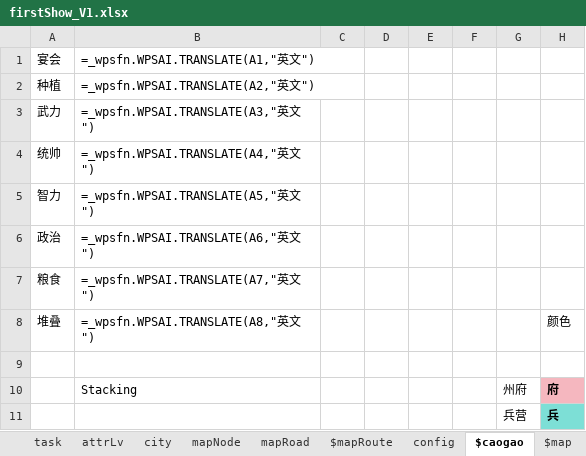
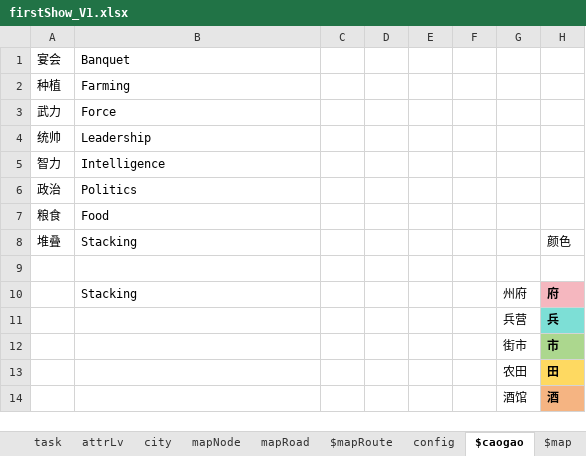
Before and after one commit to beyondsnk2/xianguang, an Excel workbook: config/firstShow_V1.xlsx, sheet $caogao, drawn as a sheet; only a part is shown; the shorter side is filled out with more unchanged rows; values as stored, in another font and other column widths than the file's, no borders; formulas without a stored value are shown as written; the diff names each change by its address in the sheet, - before the commit and + after, or states it on an @@ line.

```diff
--- a/config/firstShow_V1.xlsx (sheet $caogao)
+++ b/config/firstShow_V1.xlsx (sheet $caogao)
-B1: =_wpsfn.WPSAI.TRANSLATE(A1,"英文")
+B1: Banquet
-B2: =_wpsfn.WPSAI.TRANSLATE(A2,"英文")
+B2: Farming
-B3: =_wpsfn.WPSAI.TRANSLATE(A3,"英文")
+B3: Force
-B4: =_wpsfn.WPSAI.TRANSLATE(A4,"英文")
+B4: Leadership
-B5: =_wpsfn.WPSAI.TRANSLATE(A5,"英文")
+B5: Intelligence
-B6: =_wpsfn.WPSAI.TRANSLATE(A6,"英文")
+B6: Politics
-B7: =_wpsfn.WPSAI.TRANSLATE(A7,"英文")
+B7: Food
-B8: =_wpsfn.WPSAI.TRANSLATE(A8,"英文")
+B8: Stacking
```
Also changed, not shown: 25 other files.
